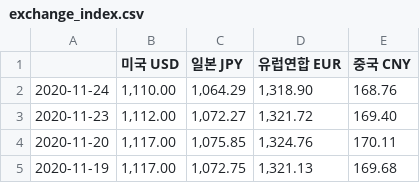
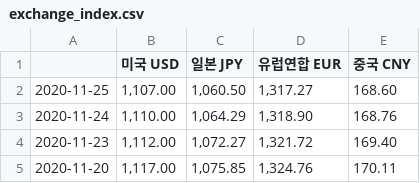
Before and after one commit to Jelly6489/PythonFlask, a CSV file: csv/exchange_index.csv, drawn as a sheet; only a part is shown; the shorter side is filled out with more unchanged rows.

```diff
--- a/csv/exchange_index.csv
+++ b/csv/exchange_index.csv
@@ -1,2 +1,3 @@
 ,미국 USD,일본 JPY,유럽연합 EUR,중국 CNY
+2020-11-25,"1,107.00","1,060.50","1,317.27",168.60
 2020-11-24,"1,110.00","1,064.29","1,318.90",168.76
```
Also changed, not shown: csv/exchange_reindex.csv, csv/삼성전자_word.csv, 19 other files.
